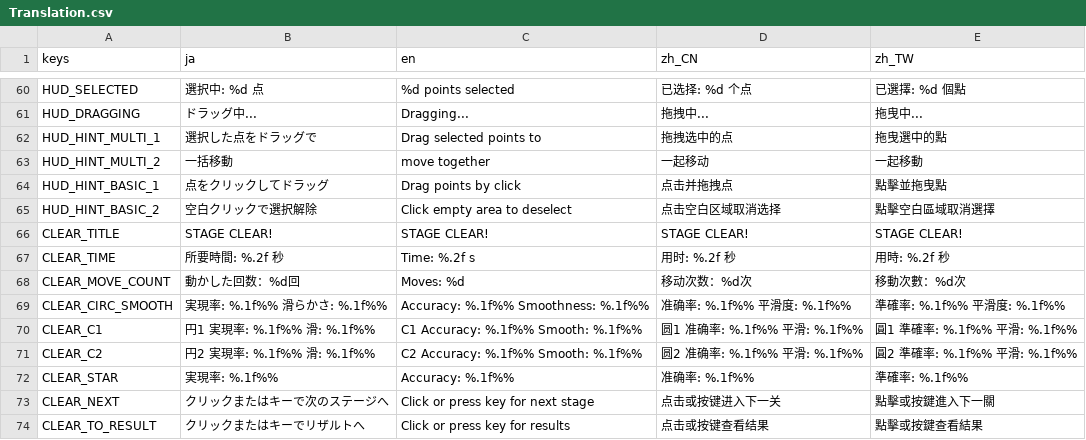
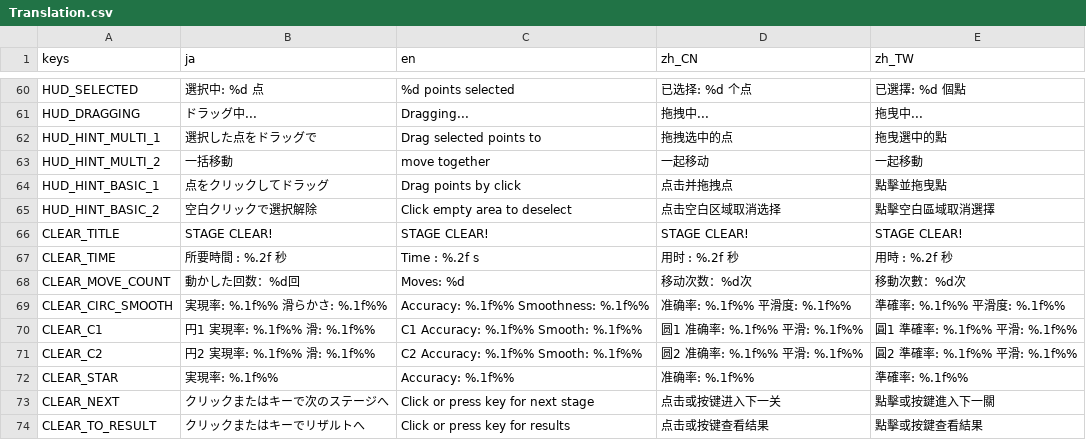
Before and after one commit to mogurer/Katadraw, a CSV file: Resources/Translation/Translation.csv, drawn as a sheet; only a part is shown, gaps mark what is left out.

```diff
--- a/Resources/Translation/Translation.csv
+++ b/Resources/Translation/Translation.csv
@@ -66,3 +66,3 @@ HUD_HINT_BASIC_2,空白クリックで選択解除,Click empty area to deselect,
 CLEAR_TITLE,STAGE CLEAR!,STAGE CLEAR!,STAGE CLEAR!,STAGE CLEAR!
-CLEAR_TIME,所要時間: %.2f 秒,Time: %.2f s,用时: %.2f 秒,用時: %.2f 秒
+CLEAR_TIME,所要時間 : %.2f 秒,Time : %.2f s,用时 : %.2f 秒,用時 : %.2f 秒
 CLEAR_MOVE_COUNT,動かした回数：%d回,Moves: %d,移动次数：%d次,移動次數：%d次
```
Also changed, not shown: 3 other files.
